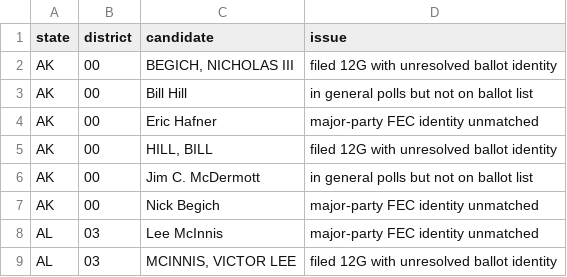
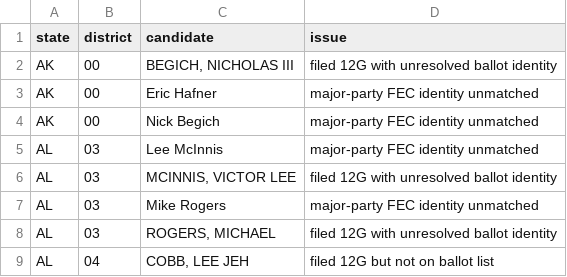
Before and after one commit to bwbensonjr/election-results, a CSV file: 2026/candidates/field-discrepancies.csv, drawn as a sheet; only a part is shown; the shorter side is filled out with more unchanged rows; the diff names each change by its address in the sheet, - before the commit and + after, or states it on an @@ line.

```diff
--- a/2026/candidates/field-discrepancies.csv
+++ b/2026/candidates/field-discrepancies.csv
-row 3: AK | 00 | Bill Hill | in general polls but not on ballot list
-row 5: AK | 00 | HILL, BILL | filed 12G with unresolved ballot identity
-row 6: AK | 00 | Jim C. McDermott | in general polls but not on ballot list
```
Also changed, not shown: 2026/candidates/candidate-match-review.csv, 2026/candidates/house-general-field.csv, 40 other files.
